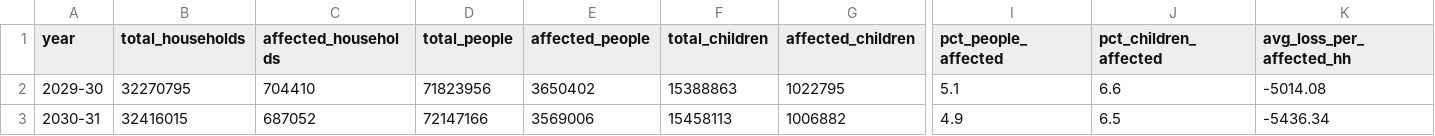
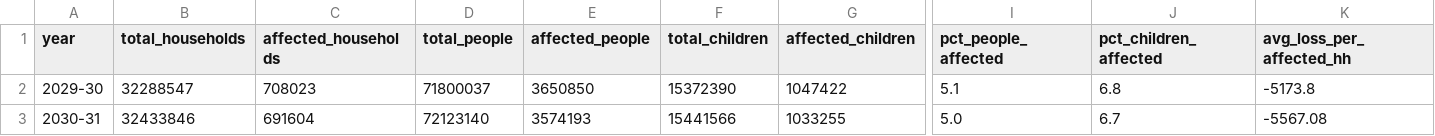
Before and after one commit to PolicyEngine/uk-two-child-limit-reintroduction, a CSV file: public/data/headcounts.csv, drawn as a sheet; only a part is shown, gaps mark what is left out; the diff names each change by its address in the sheet, - before the commit and + after, or states it on an @@ line.

```diff
--- a/public/data/headcounts.csv
+++ b/public/data/headcounts.csv
-B2 (total_households): 32270795
+B2 (total_households): 32288547
-C2 (affected_households): 704410
+C2 (affected_households): 708023
-D2 (total_people): 71823956
+D2 (total_people): 71800037
-E2 (affected_people): 3650402
+E2 (affected_people): 3650850
-F2 (total_children): 15388863
+F2 (total_children): 15372390
-G2 (affected_children): 1022795
+G2 (affected_children): 1047422
-J2 (pct_children_affected): 6.6
+J2 (pct_children_affected): 6.8
-K2 (avg_loss_per_affected_hh): -5014.08
+K2 (avg_loss_per_affected_hh): -5173.8
-B3 (total_households): 32416015
+B3 (total_households): 32433846
-C3 (affected_households): 687052
+C3 (affected_households): 691604
-D3 (total_people): 72147166
+D3 (total_people): 72123140
-E3 (affected_people): 3569006
+E3 (affected_people): 3574193
-F3 (total_children): 15458113
+F3 (total_children): 15441566
-G3 (affected_children): 1006882
+G3 (affected_children): 1033255
-I3 (pct_people_affected): 4.9
+I3 (pct_people_affected): 5.0
-J3 (pct_children_affected): 6.5
+J3 (pct_children_affected): 6.7
-K3 (avg_loss_per_affected_hh): -5436.34
+K3 (avg_loss_per_affected_hh): -5567.08
```
Also changed, not shown: public/data/constituency.csv, public/data/distributional.csv, 4 other files.
